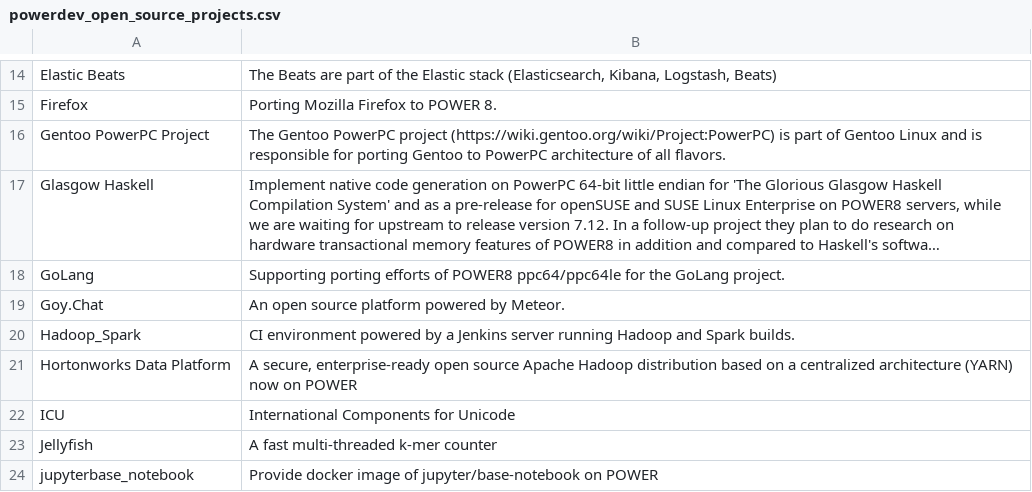
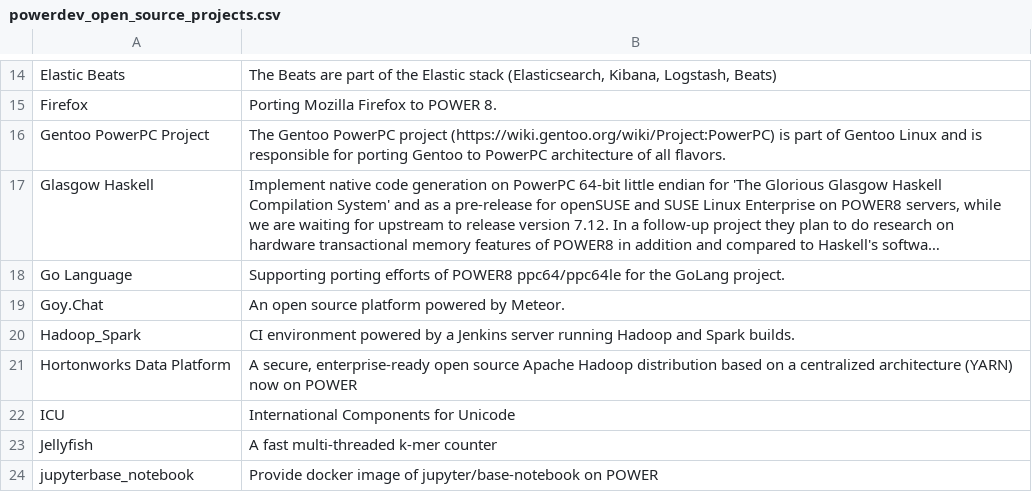
Before and after one commit to osuosl/osuosl-pelican, a CSV file: content/services/csv/powerdev_open_source_projects.csv, drawn as a sheet; only a part is shown, gaps mark what is left out; long unchanged cells end in …; the diff names each change by its address in the sheet, - before the commit and + after, or states it on an @@ line.

Commit message:
Let's call it Go Language instead of just Go Lang

```diff
--- a/content/services/csv/powerdev_open_source_projects.csv
+++ b/content/services/csv/powerdev_open_source_projects.csv
-A18: GoLang
+A18: Go Language
```
